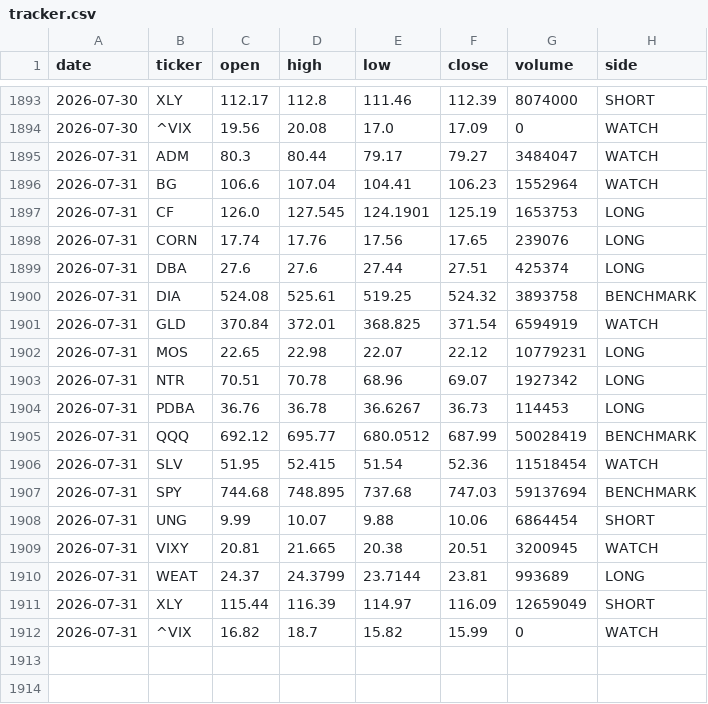
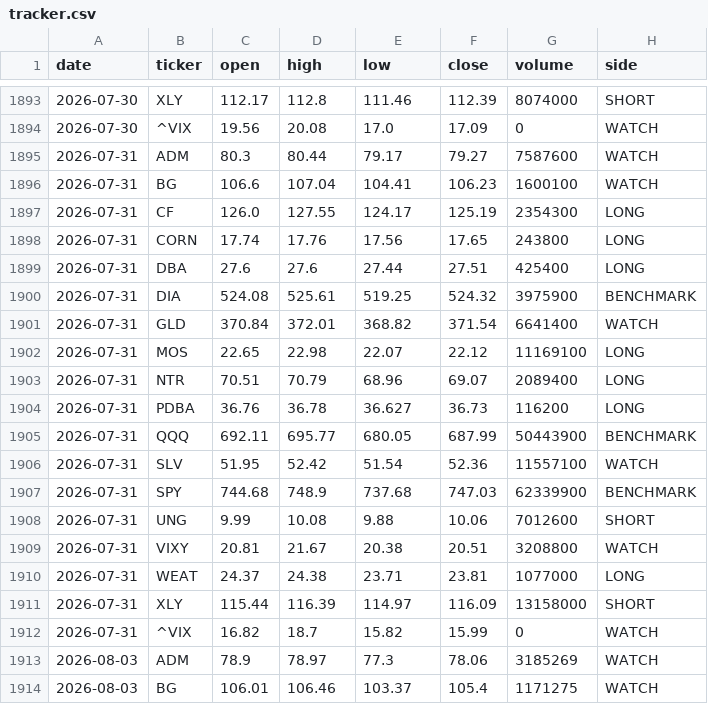
Before and after one commit to gohjhb92/G1, a CSV file: docs/food-shock/tracker.csv, drawn as a sheet; only a part is shown, gaps mark what is left out; the diff covers the shown part only.

```diff
--- a/docs/food-shock/tracker.csv
+++ b/docs/food-shock/tracker.csv
@@ -1894,19 +1894,21 @@ date,ticker,open,high,low,close,volume,side
 2026-07-30,^VIX,19.56,20.08,17.0,17.09,0,WATCH
-2026-07-31,ADM,80.3,80.44,79.17,79.27,3484047,WATCH
-2026-07-31,BG,106.6,107.04,104.41,106.23,1552964,WATCH
-2026-07-31,CF,126.0,127.545,124.1901,125.19,1653753,LONG
-2026-07-31,CORN,17.74,17.76,17.56,17.65,239076,LONG
-2026-07-31,DBA,27.6,27.6,27.44,27.51,425374,LONG
-2026-07-31,DIA,524.08,525.61,519.25,524.32,3893758,BENCHMARK
-2026-07-31,GLD,370.84,372.01,368.825,371.54,6594919,WATCH
-2026-07-31,MOS,22.65,22.98,22.07,22.12,10779231,LONG
-2026-07-31,NTR,70.51,70.78,68.96,69.07,1927342,LONG
-2026-07-31,PDBA,36.76,36.78,36.6267,36.73,114453,LONG
-2026-07-31,QQQ,692.12,695.77,680.0512,687.99,50028419,BENCHMARK
-2026-07-31,SLV,51.95,52.415,51.54,52.36,11518454,WATCH
-2026-07-31,SPY,744.68,748.895,737.68,747.03,59137694,BENCHMARK
-2026-07-31,UNG,9.99,10.07,9.88,10.06,6864454,SHORT
-2026-07-31,VIXY,20.81,21.665,20.38,20.51,3200945,WATCH
-2026-07-31,WEAT,24.37,24.3799,23.7144,23.81,993689,LONG
-2026-07-31,XLY,115.44,116.39,114.97,116.09,12659049,SHORT
+2026-07-31,ADM,80.3,80.44,79.17,79.27,7587600,WATCH
+2026-07-31,BG,106.6,107.04,104.41,106.23,1600100,WATCH
+2026-07-31,CF,126.0,127.55,124.17,125.19,2354300,LONG
+2026-07-31,CORN,17.74,17.76,17.56,17.65,243800,LONG
+2026-07-31,DBA,27.6,27.6,27.44,27.51,425400,LONG
+2026-07-31,DIA,524.08,525.61,519.25,524.32,3975900,BENCHMARK
+2026-07-31,GLD,370.84,372.01,368.82,371.54,6641400,WATCH
+2026-07-31,MOS,22.65,22.98,22.07,22.12,11169100,LONG
+2026-07-31,NTR,70.51,70.79,68.96,69.07,2089400,LONG
+2026-07-31,PDBA,36.76,36.78,36.627,36.73,116200,LONG
+2026-07-31,QQQ,692.11,695.77,680.05,687.99,50443900,BENCHMARK
+2026-07-31,SLV,51.95,52.42,51.54,52.36,11557100,WATCH
+2026-07-31,SPY,744.68,748.9,737.68,747.03,62339900,BENCHMARK
+2026-07-31,UNG,9.99,10.08,9.88,10.06,7012600,SHORT
+2026-07-31,VIXY,20.81,21.67,20.38,20.51,3208800,WATCH
+2026-07-31,WEAT,24.37,24.38,23.71,23.81,1077000,LONG
+2026-07-31,XLY,115.44,116.39,114.97,116.09,13158000,SHORT
 2026-07-31,^VIX,16.82,18.7,15.82,15.99,0,WATCH
+2026-08-03,ADM,78.9,78.97,77.3,78.06,3185269,WATCH
+2026-08-03,BG,106.01,106.46,103.37,105.4,1171275,WATCH
```
Also changed, not shown: 16 added rows elsewhere in this file, food-shock/tracker.csv.
